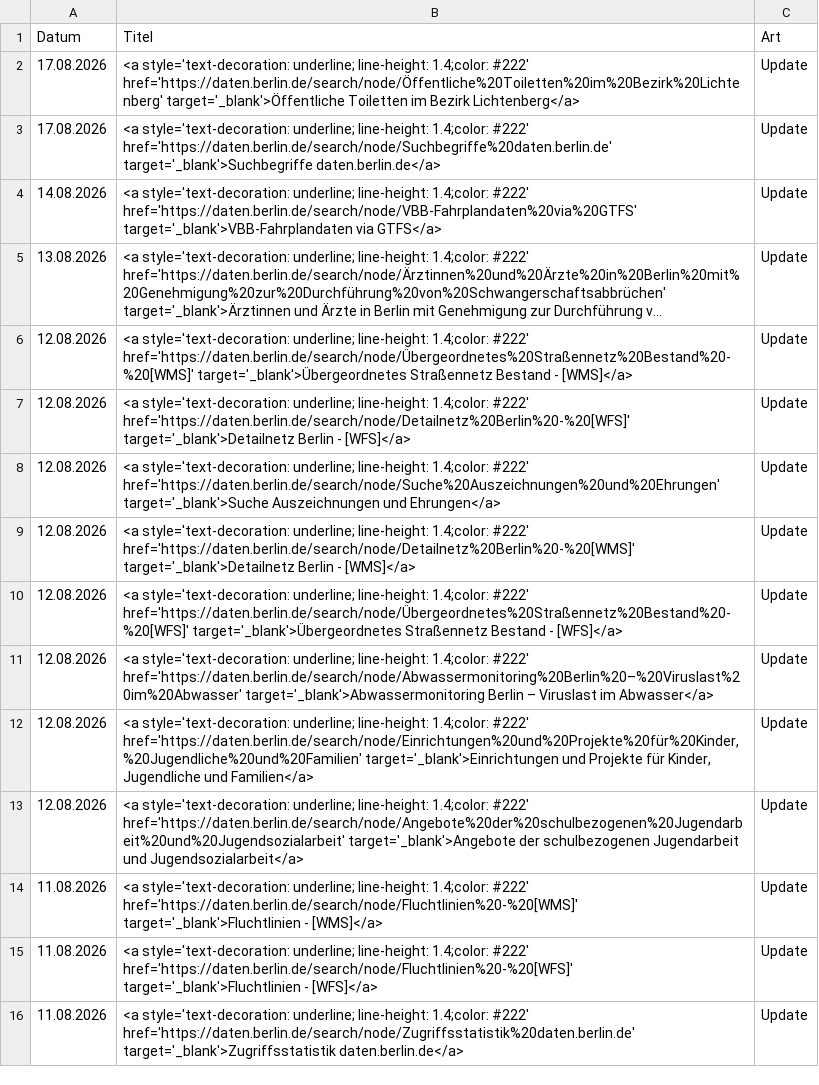
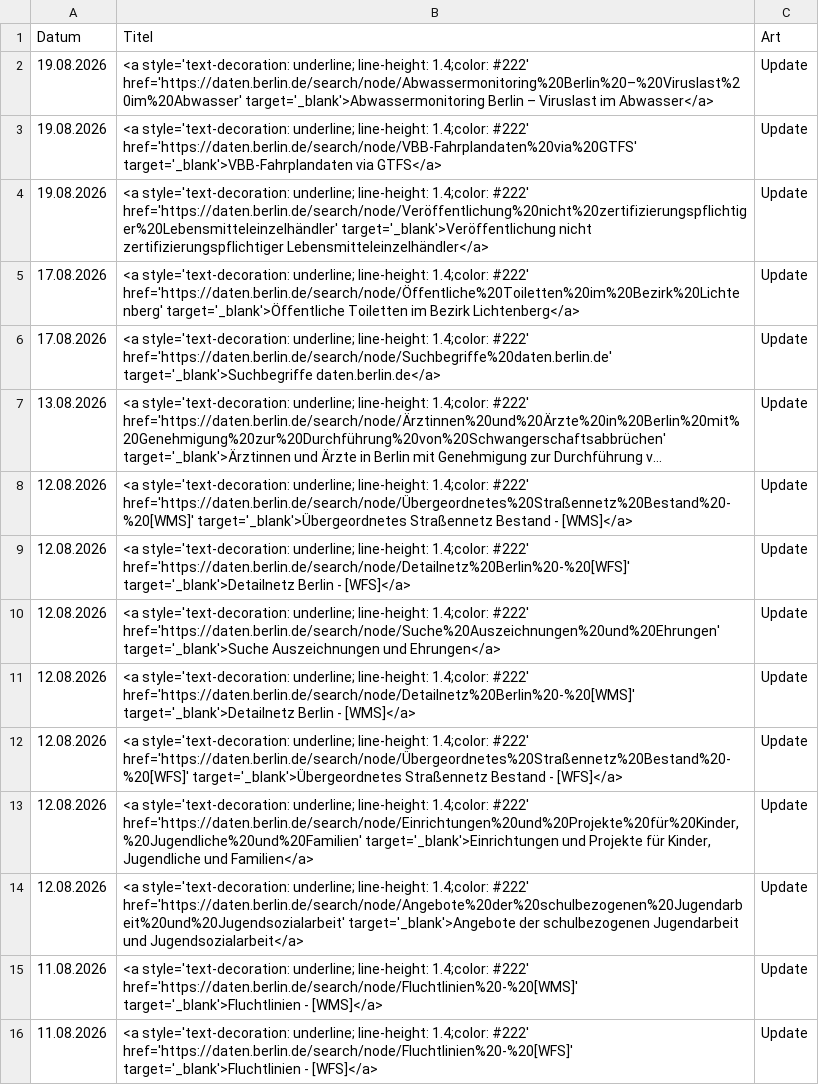
Before and after one commit to technologiestiftung/odis-datenportal-uebersicht, a CSV file: data/overviewDays.csv, drawn as a sheet; only a part is shown; the shorter side is filled out with more unchanged rows; long unchanged cells end in …; removed rows and columns are numbered as before the commit, all else as after; the diff names each change by its address in the sheet, - before the commit and + after, or states it on an @@ line.

```diff
--- a/data/overviewDays.csv
+++ b/data/overviewDays.csv
+row 2: 19.08.2026 | <a style='text-decoration: underline; line-height: 1.4;color: #222' href='https://daten.berlin.de/search/node/Abwassermonitoring%20Berlin%20–%20Viruslast%20im%20Abwasser' target='_blank'>Abwassermonitoring Berlin – Viruslast im Abwasser</a> | Update
+row 3: 19.08.2026 | <a style='text-decoration: underline; line-height: 1.4;color: #222' href='https://daten.berlin.de/search/node/VBB-Fahrplandaten%20via%20GTFS' target='_blank'>VBB-Fahrplandaten via GTFS</a> | Update
+row 4: 19.08.2026 | <a style='text-decoration: underline; line-height: 1.4;color: #222' href='https://daten.berlin.de/search/node/Veröffentlichung%20nicht%20zertifizierungspflichtiger%20Lebensmitteleinzelhändler' target='_blank'>Veröffentlichung nicht zertifizierungspflichtiger Lebensmitteleinzelhändler</a> | Update
-row 4: 14.08.2026 | <a style='text-decoration: underline; line-height: 1.4;color: #222' href='https://daten.berlin.de/search/node/VBB-Fahrplandaten%20via%20GTFS' target='_blank'>VBB-Fahrplandaten via GTFS</a> | Update
-row 11: 12.08.2026 | <a style='text-decoration: underline; line-height: 1.4;color: #222' href='https://daten.berlin.de/search/node/Abwassermonitoring%20Berlin%20–%20Viruslast%20im%20Abwasser' target='_blank'>Abwassermonitoring Berlin – Viruslast im Abwasser</a> | Update
```
Also changed, not shown: 1 other file.
